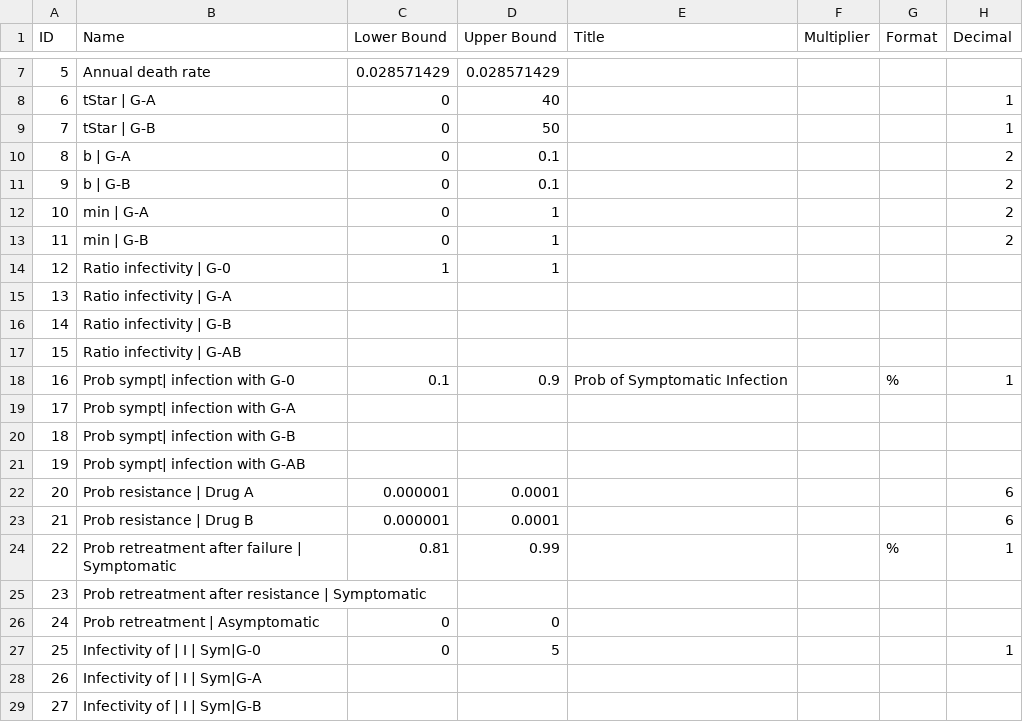
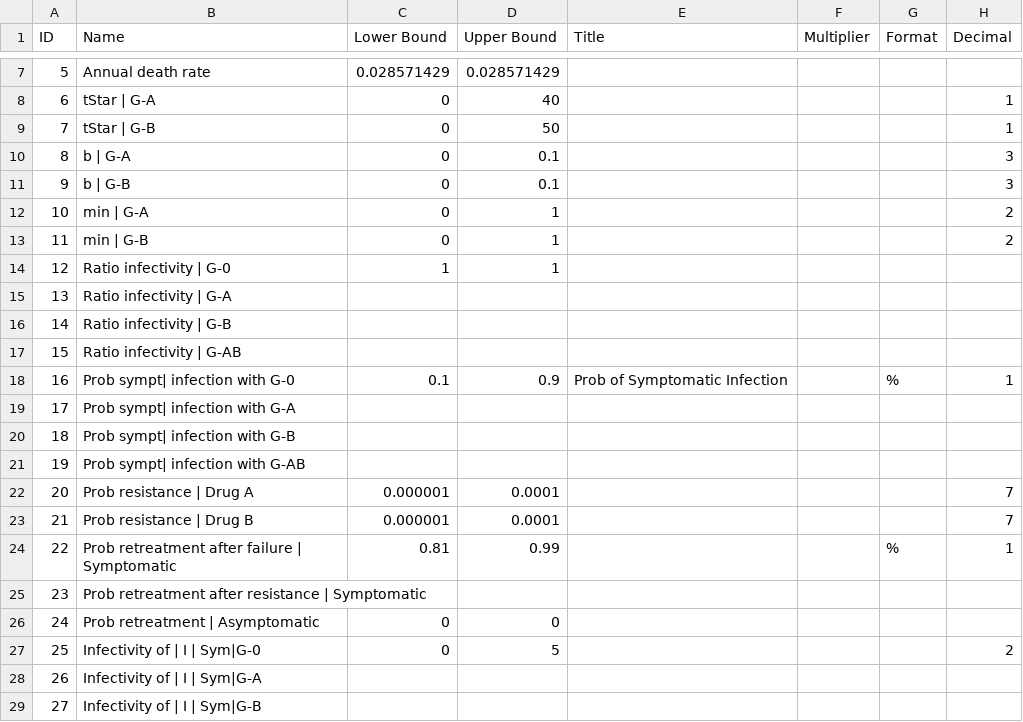
Before and after one commit to yaesoubilab/APACEVisualization, a CSV file: gonorrhea/csvfiles/ParamPriorDists.csv, drawn as a sheet; only a part is shown, gaps mark what is left out.

```diff
--- a/gonorrhea/csvfiles/ParamPriorDists.csv
+++ b/gonorrhea/csvfiles/ParamPriorDists.csv
@@ -9,4 +9,4 @@ ID,Name,Lower Bound,Upper Bound,Title,Multiplier,Format,Decimal
 7,tStar | G-B,0,50,,,,1
-8,b | G-A,0,0.1,,,,2
-9,b | G-B,0,0.1,,,,2
+8,b | G-A,0,0.1,,,,3
+9,b | G-B,0,0.1,,,,3
 10,min | G-A,0,1,,,,2
@@ -21,4 +21,4 @@ ID,Name,Lower Bound,Upper Bound,Title,Multiplier,Format,Decimal
 19,Prob sympt| infection with G-AB,,,,,,
-20,Prob resistance | Drug A,0.000001,0.0001,,,,6
-21,Prob resistance | Drug B,0.000001,0.0001,,,,6
+20,Prob resistance | Drug A,0.000001,0.0001,,,,7
+21,Prob resistance | Drug B,0.000001,0.0001,,,,7
 22,Prob retreatment after failure | Symptomatic,0.81,0.99,,,%,1
@@ -26,3 +26,3 @@ ID,Name,Lower Bound,Upper Bound,Title,Multiplier,Format,Decimal
 24,Prob retreatment | Asymptomatic,0,0,,,,
-25,Infectivity of | I | Sym|G-0,0,5,,,,1
+25,Infectivity of | I | Sym|G-0,0,5,,,,2
 26,Infectivity of | I | Sym|G-A,,,,,,
```
Also changed, not shown: gonorrhea/ParameterEstimates.csv, 1 other file.
